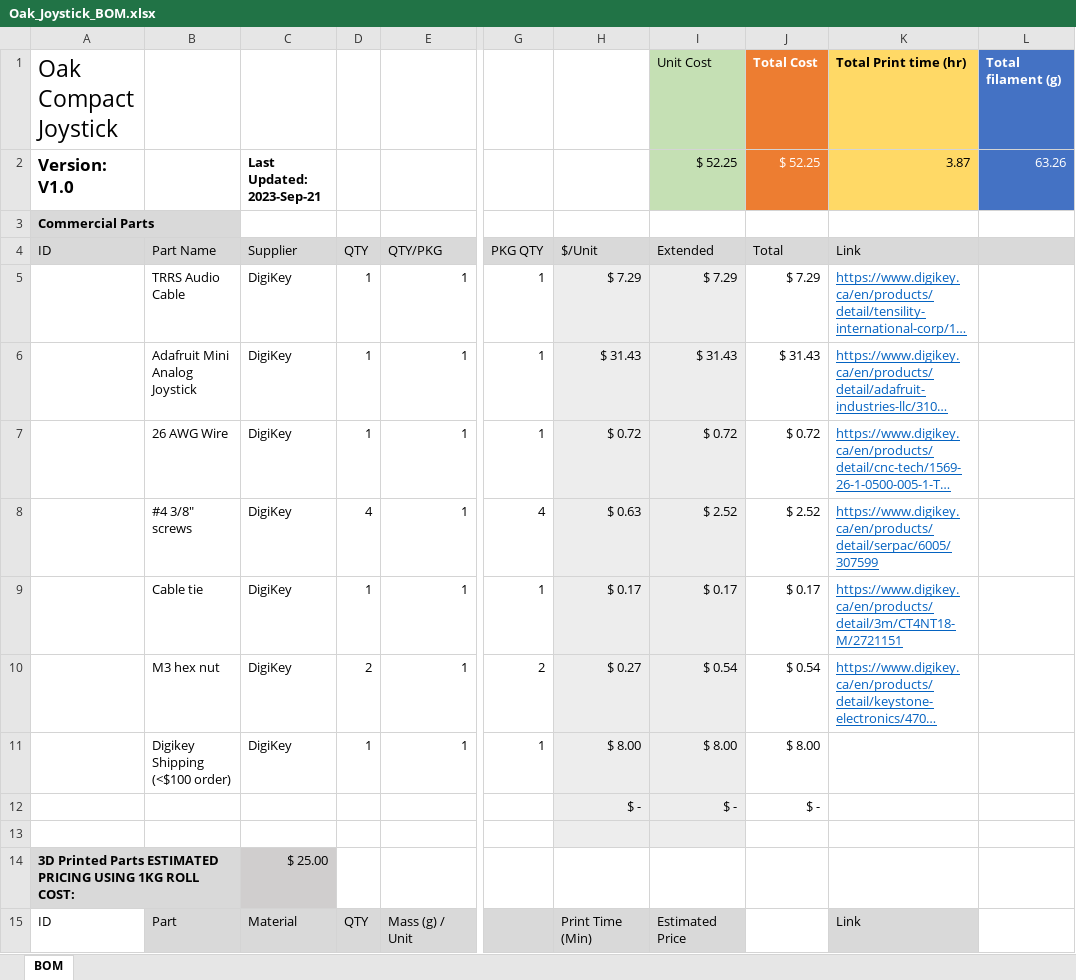
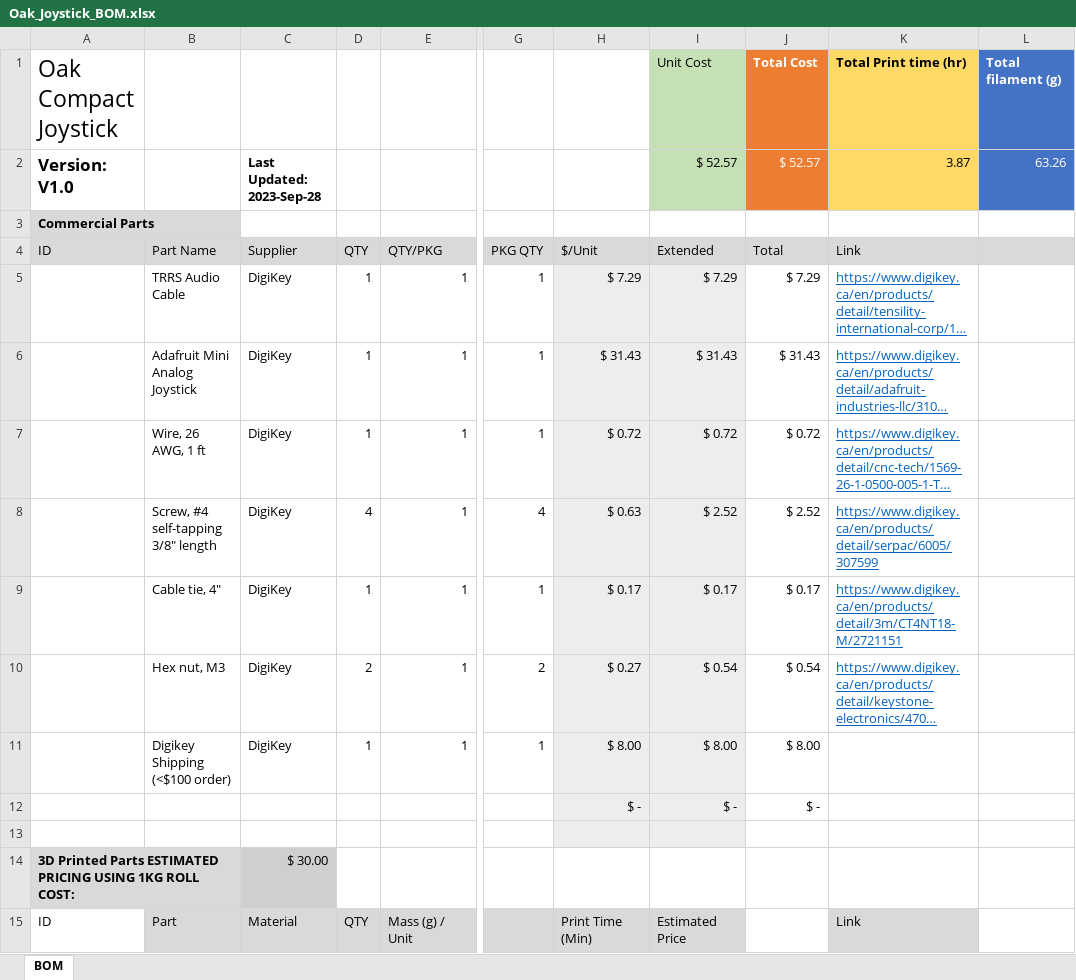
Before and after one commit to makersmakingchange/Oak-Compact-Joystick, an Excel workbook: Documentation/Working_Documents/Oak_Joystick_BOM.xlsx, sheet BOM, drawn as a sheet; only a part is shown, gaps mark what is left out; long unchanged cells end in …; values as stored, in another font and other column widths than the file's, no borders; the diff covers the shown part only; the diff names each change by its address in the sheet, - before the commit and + after, or states it on an @@ line.

```diff
--- a/Documentation/Working_Documents/Oak_Joystick_BOM.xlsx (sheet BOM)
+++ b/Documentation/Working_Documents/Oak_Joystick_BOM.xlsx (sheet BOM)
-C2: Last Updated: 2023-Sep-21
+C2: Last Updated: 2023-Sep-28
-I2: $ 52.25
+I2: $ 52.57
-J2: $ 52.25
+J2: $ 52.57
-B7: 26 AWG Wire
+B7: Wire, 26 AWG, 1 ft
-B8: #4 3/8" screws
+B8: Screw, #4 self-tapping 3/8" length
-B9: Cable tie
+B9: Cable tie, 4"
-B10: M3 hex nut
+B10: Hex nut, M3
-C14: $ 25.00
+C14: $ 30.00
```
Also changed, not shown: 11 removed rows, 8 edited cells and cell formats elsewhere in this sheet, formulas that keep their value, 24 other files.
